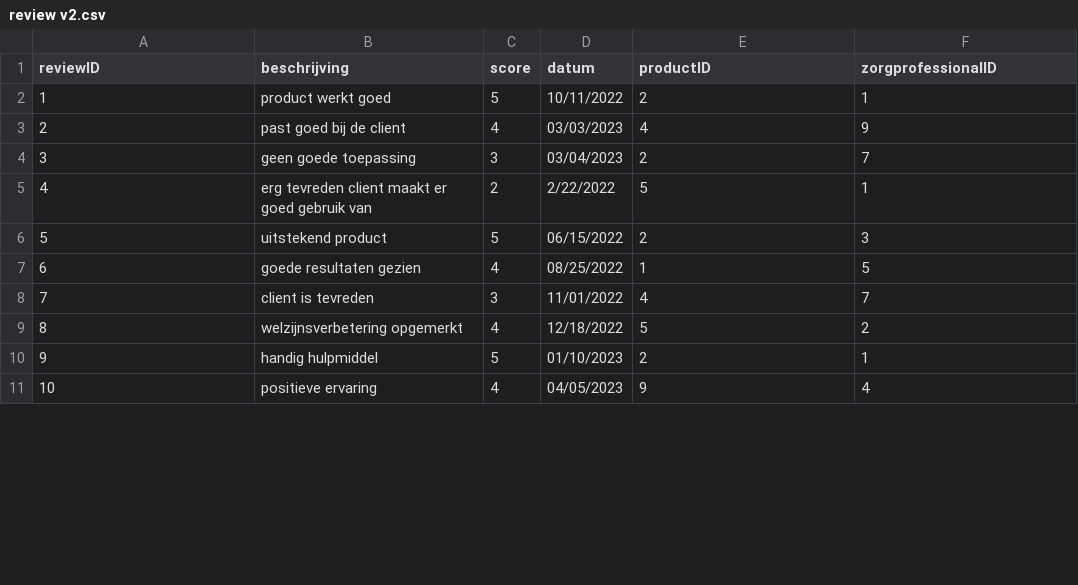
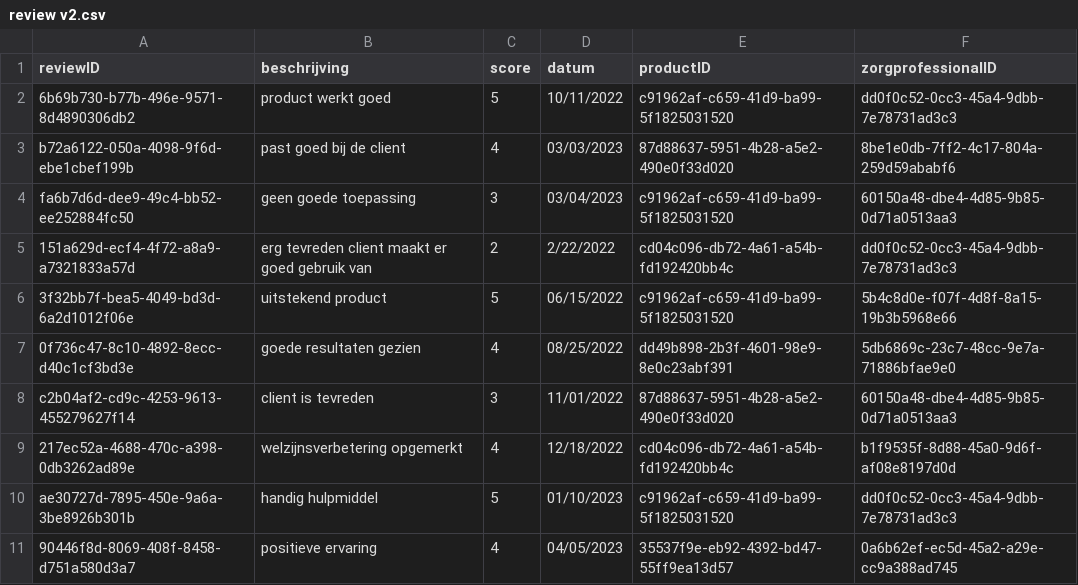
Before and after one commit to Juliannobbe1/project_oneplanet_zorgtechnologie_app, a CSV file: mockdata/review v2.csv, drawn as a sheet; only a part is shown; the diff covers the shown part only.

```diff
--- a/mockdata/review v2.csv
+++ b/mockdata/review v2.csv
@@ -1,11 +1,11 @@
 reviewID,beschrijving,score,datum,productID,zorgprofessionalID
-1,product werkt goed,5,10/11/2022,2,1
-2,past goed bij de client,4,03/03/2023,4,9
-3,geen goede toepassing,3,03/04/2023,2,7
-4,erg tevreden client maakt er goed gebruik van,2,2/22/2022,5,1
-5,uitstekend product,5,06/15/2022,2,3
-6,goede resultaten gezien,4,08/25/2022,1,5
-7,client is tevreden,3,11/01/2022,4,7
-8,welzijnsverbetering opgemerkt,4,12/18/2022,5,2
-9,handig hulpmiddel,5,01/10/2023,2,1
-10,positieve ervaring,4,04/05/2023,9,4
+6b69b730-b77b-496e-9571-8d4890306db2,product werkt goed,5,10/11/2022,c91962af-c659-41d9-ba99-5f1825031520,dd0f0c52-0cc3-45a4-9dbb-7e78731ad3c3
+b72a6122-050a-4098-9f6d-ebe1cbef199b,past goed bij de client,4,03/03/2023,87d88637-5951-4b28-a5e2-490e0f33d020,8be1e0db-7ff2-4c17-804a-259d59ababf6
+fa6b7d6d-dee9-49c4-bb52-ee252884fc50,geen goede toepassing,3,03/04/2023,c91962af-c659-41d9-ba99-5f1825031520,60150a48-dbe4-4d85-9b85-0d71a0513aa3
+151a629d-ecf4-4f72-a8a9-a7321833a57d,erg tevreden client maakt er goed gebruik van,2,2/22/2022,cd04c096-db72-4a61-a54b-fd192420bb4c,dd0f0c52-0cc3-45a4-9dbb-7e78731ad3c3
+3f32bb7f-bea5-4049-bd3d-6a2d1012f06e,uitstekend product,5,06/15/2022,c91962af-c659-41d9-ba99-5f1825031520,5b4c8d0e-f07f-4d8f-8a15-19b3b5968e66
+0f736c47-8c10-4892-8ecc-d40c1cf3bd3e,goede resultaten gezien,4,08/25/2022,dd49b898-2b3f-4601-98e9-8e0c23abf391,5db6869c-23c7-48cc-9e7a-71886bfae9e0
+c2b04af2-cd9c-4253-9613-455279627f14,client is tevreden,3,11/01/2022,87d88637-5951-4b28-a5e2-490e0f33d020,60150a48-dbe4-4d85-9b85-0d71a0513aa3
+217ec52a-4688-470c-a398-0db3262ad89e,welzijnsverbetering opgemerkt,4,12/18/2022,cd04c096-db72-4a61-a54b-fd192420bb4c,b1f9535f-8d88-45a0-9d6f-af08e8197d0d
+ae30727d-7895-450e-9a6a-3be8926b301b,handig hulpmiddel,5,01/10/2023,c91962af-c659-41d9-ba99-5f1825031520,dd0f0c52-0cc3-45a4-9dbb-7e78731ad3c3
+90446f8d-8069-408f-8458-d751a580d3a7,positieve ervaring,4,04/05/2023,35537f9e-eb92-4392-bd47-55ff9ea13d57,0a6b62ef-ec5d-45a2-a29e-cc9a388ad745
```
Also changed, not shown: 42 edited cells elsewhere in this file, mockdata/Leverancier v2.csv, mockdata/Producten v2.csv, 46 other files.
